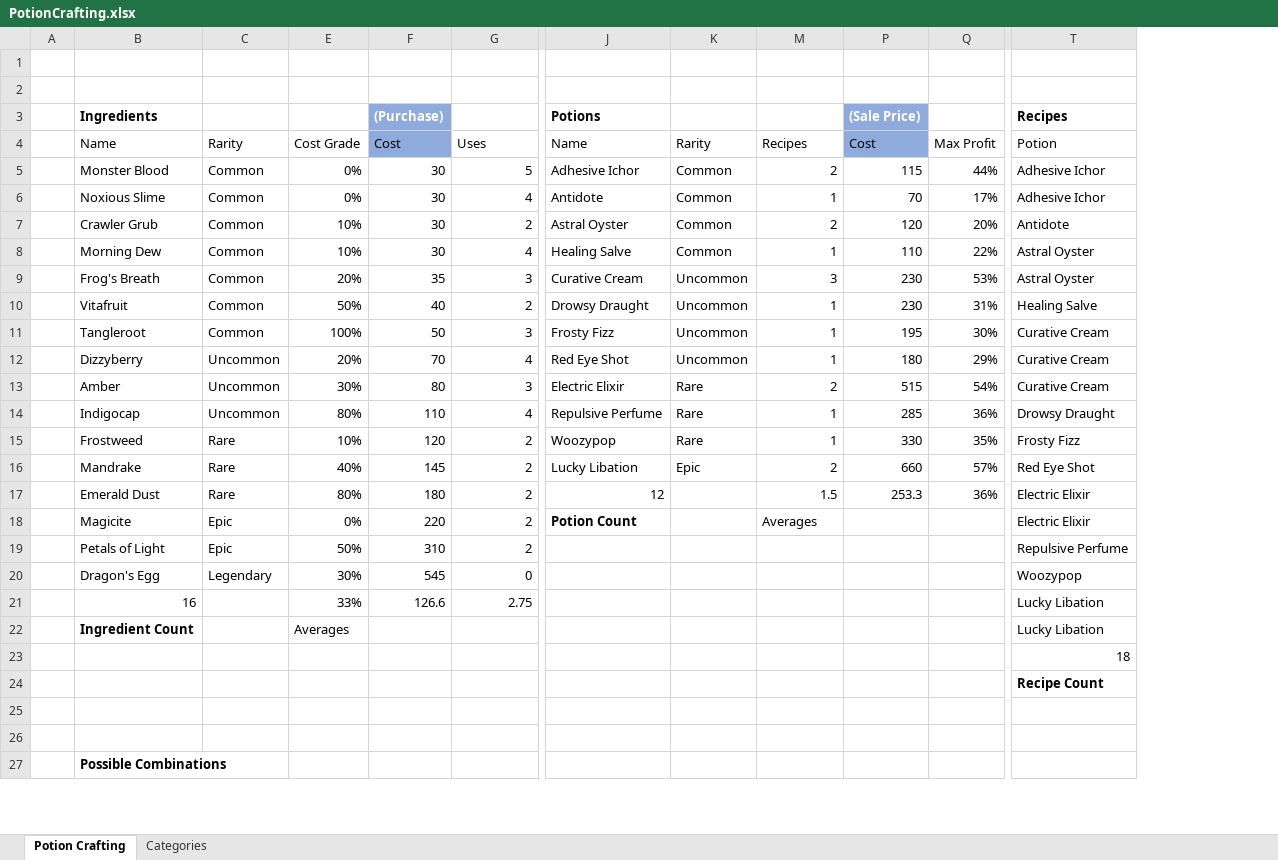
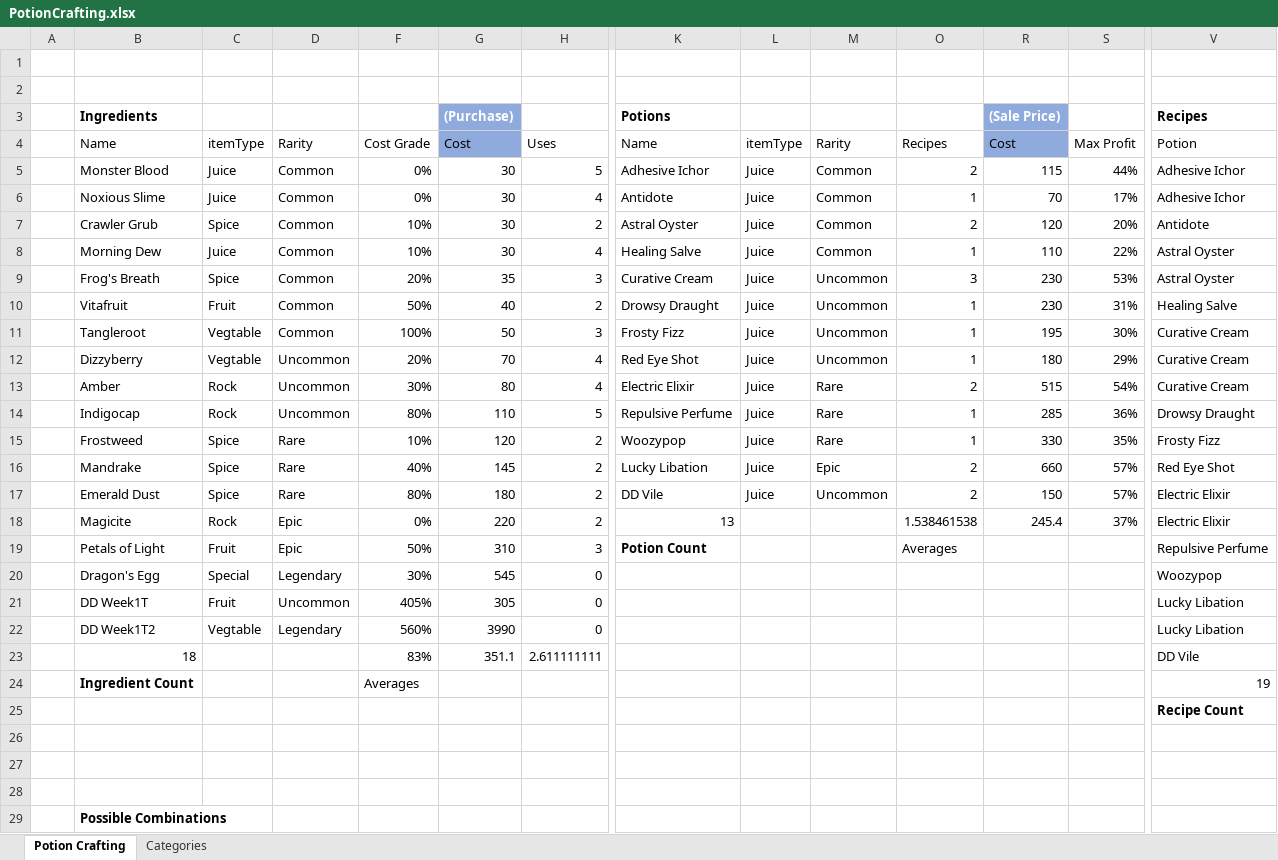
Before and after one commit to ChrisSalame/dataDesignWeek1, an Excel workbook: DataAndDesignWeekOne/Assets/Editor/PotionCrafting.xlsx, sheet Potion Crafting, drawn as a sheet; only a part is shown, gaps mark what is left out; values as stored, in another font and other column widths than the file's, no borders; charts and pictures and conditional formats and table styles not drawn; removed rows and columns are numbered as before the commit, all else as after; rows hold the shown columns only; the diff covers the shown part only; the diff names each change by its address in the sheet, - before the commit and + after, or states it on an @@ line.

```diff
--- a/DataAndDesignWeekOne/Assets/Editor/PotionCrafting.xlsx (sheet Potion Crafting)
+++ b/DataAndDesignWeekOne/Assets/Editor/PotionCrafting.xlsx (sheet Potion Crafting)
+column C (itemType), rows 5-22: Juice | Juice | Spice | Juice | Spice | Fruit | Vegtable | Vegtable | Rock | Rock | Spice | Spice | Spice | Rock | Fruit | Special | Fruit | Vegtable
@@ column L (itemType) unhidden, rows 5-17: all Juice @@
-H13 (Uses): 3
+H13 (Uses): 4
-H14 (Uses): 4
+H14 (Uses): 5
-K17 (Name): 12
+K17 (Name): DD Vile
-M17 (Rarity): (empty)
+M17 (Rarity): Uncommon
-O17 (Recipes): 1.5
+O17 (Recipes): 2
-R17 (Cost): 253.3
+R17 (Cost): 150
-S17 (Max Profit): 36%
+S17 (Max Profit): 57%
-K18 (Name): Potion Count
+K18 (Name): 13
-K18 bold: on
+K18 bold: off
-O18 (Recipes): Averages
+O18 (Recipes): 1.538461538
-R18 (Cost): (empty)
+R18 (Cost): 245.4
-S18 (Max Profit): (empty)
+S18 (Max Profit): 37%
-H19 (Uses): 2
+H19 (Uses): 3
-K19 (Name): (empty)
+K19 (Name): Potion Count
-O19 (Recipes): (empty)
+O19 (Recipes): Averages
-B21 (Name): 16
+B21 (Name): DD Week1T
-D21 (Rarity): (empty)
+D21 (Rarity): Uncommon
-F21 (Cost Grade): 33%
+F21 (Cost Grade): 405%
-G21 (Cost): 126.6
+G21 (Cost): 305
-H21 (Uses): 2.75
+H21 (Uses): 0
-B22 (Name): Ingredient Count
+B22 (Name): DD Week1T2
-B22 bold: on
+B22 bold: off
-D22 (Rarity): (empty)
+D22 (Rarity): Legendary
-F22 (Cost Grade): Averages
+F22 (Cost Grade): 560%
-G22 (Cost): (empty)
+G22 (Cost): 3990
-H22 (Uses): (empty)
+H22 (Uses): 0
-row 23:  |  |  |  |  |  |  |  |  |  |  | 18
+row 23:  | 18 |  |  | 83% | 351.1 | 2.611111111 |  |  |  |  |  |  | DD Vile
+row 24:  | Ingredient Count |  |  | Averages |  |  |  |  |  |  |  |  | 19
+row 28: (empty)
```
Also changed, not shown: 6 edited cells elsewhere in this sheet, sheet Categories, hidden cells, charts or pictures, 18 other files.
